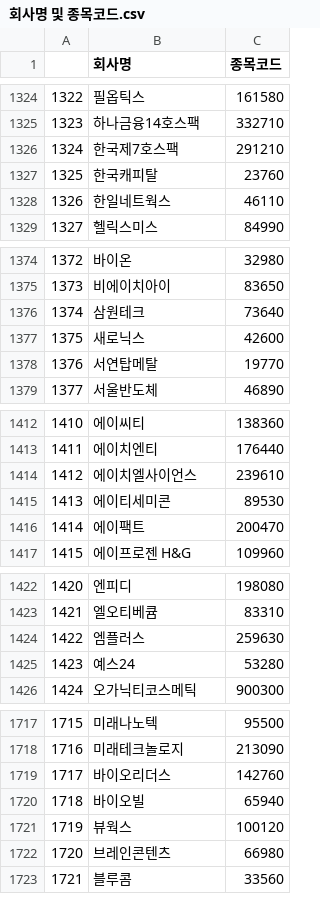
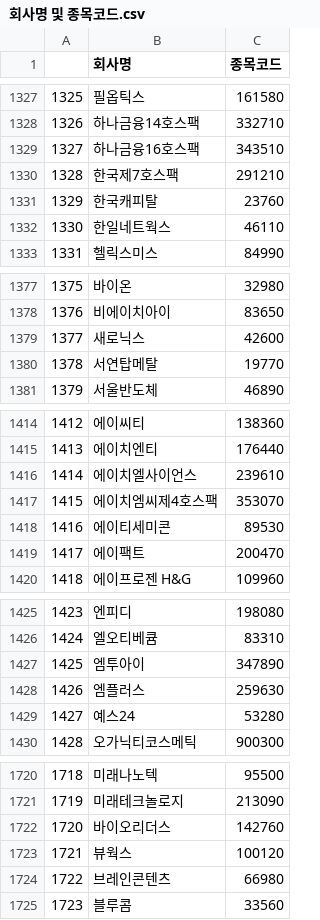
Before and after one commit to doodleima/stockdata_predict, a CSV file: 종목코드/회사명 및 종목코드.csv, drawn as a sheet; only a part is shown, gaps mark what is left out; removed rows and columns are numbered as before the commit, all else as after; the diff covers the shown part only; the diff names each change by its address in the sheet, - before the commit and + after, or states it on an @@ line.

```diff
--- a/종목코드/회사명 및 종목코드.csv
+++ b/종목코드/회사명 및 종목코드.csv
@@ column A renumbered from row 14 down @@
+row 1329: 1327 | 하나금융16호스팩 | 343510
-row 1376: 1374 | 삼원테크 | 73640
+row 1417: 1415 | 에이치엠씨제4호스팩 | 353070
+row 1427: 1425 | 엠투아이 | 347890
-row 1720: 1718 | 바이오빌 | 65940
```
Also changed, not shown: 6 added rows, 1 removed row and 30 moved rows elsewhere in this file, 주가데이터/현대자동차 주가추이.csv, 33 other files.
